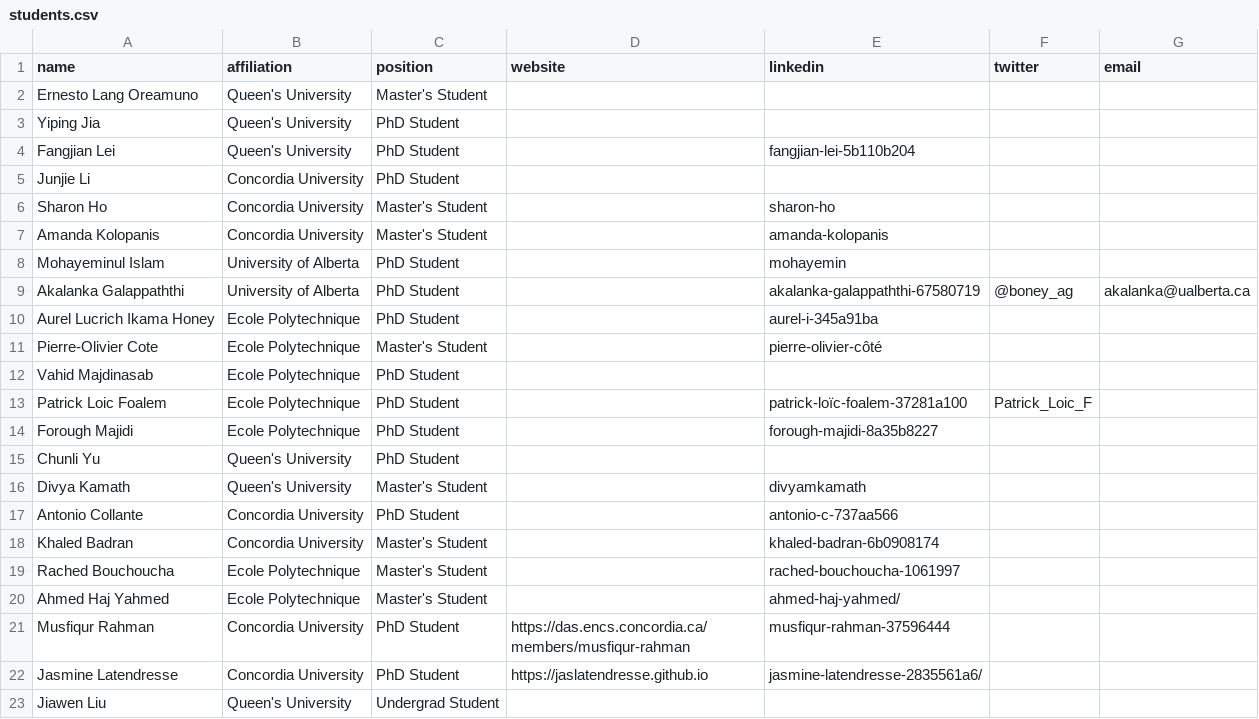
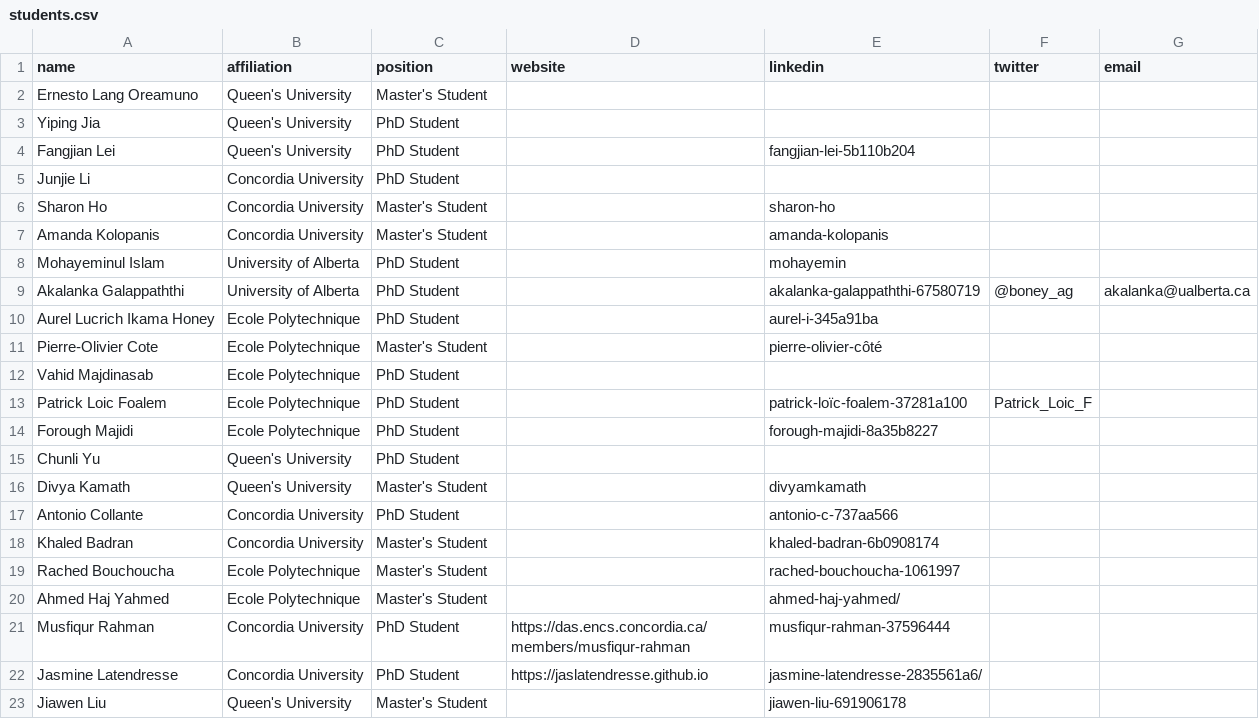
Before and after one commit to create-se4ai/website, a CSV file: team/students.csv, drawn as a sheet.

Commit message:
Update students.csv
LinkedIn profile of Jiawen Liu added

```diff
--- a/team/students.csv
+++ b/team/students.csv
@@ -22,2 +22,2 @@ Musfiqur Rahman,Concordia University,PhD Student,https://das.encs.concordia.ca/m
 Jasmine Latendresse,Concordia University,PhD Student,https://jaslatendresse.github.io,jasmine-latendresse-2835561a6/,,
-Jiawen Liu,Queen's University,Undergrad Student,,,,
+Jiawen Liu,Queen's University,Master's Student,,jiawen-liu-691906178,,
```
